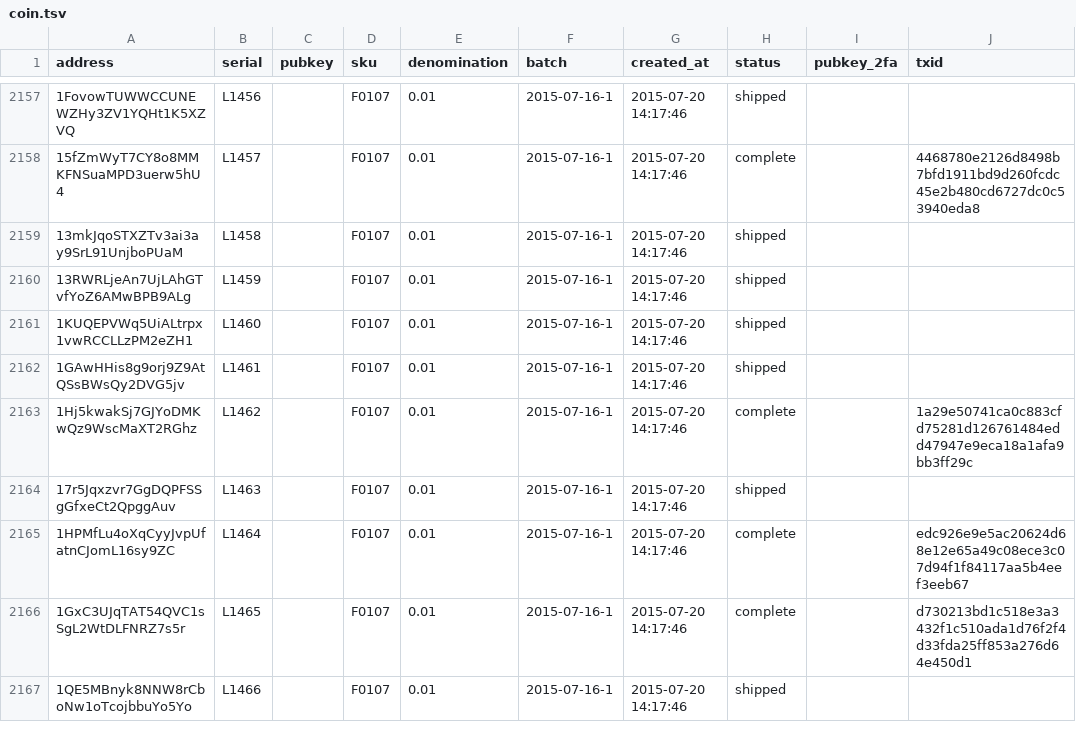
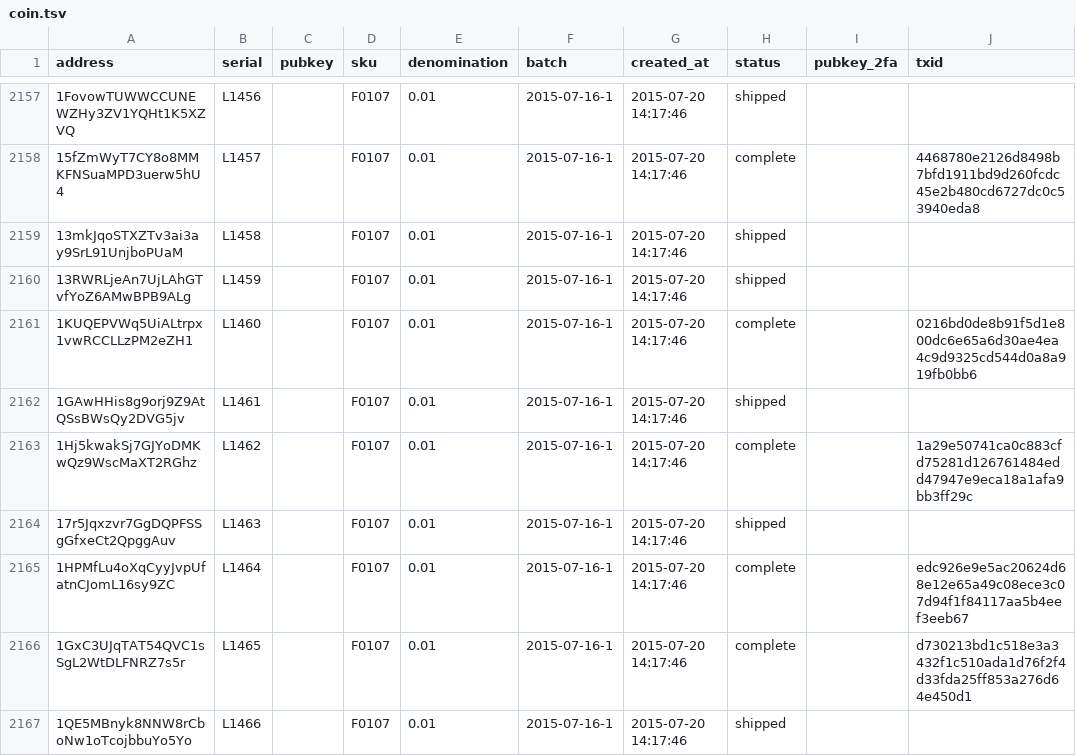
Before and after one commit to prasos/denarium-database, a TSV file: coin.tsv, drawn as a sheet; only a part is shown, gaps mark what is left out.

Commit message:
Daily coin status update

```diff
--- a/coin.tsv
+++ b/coin.tsv
@@ -2160,3 +2160,3 @@ address	serial	pubkey	sku	denomination	batch	created_at	status	pubkey_2fa	txid
 13RWRLjeAn7UjLAhGTvfYoZ6AMwBPB9ALg	L1459		F0107	0.01	2015-07-16-1	2015-07-20 14:17:46	shipped		
-1KUQEPVWq5UiALtrpx1vwRCCLLzPM2eZH1	L1460		F0107	0.01	2015-07-16-1	2015-07-20 14:17:46	shipped		
+1KUQEPVWq5UiALtrpx1vwRCCLLzPM2eZH1	L1460		F0107	0.01	2015-07-16-1	2015-07-20 14:17:46	complete		0216bd0de8b91f5d1e800dc6e65a6d30ae4ea4c9d9325cd544d0a8a919fb0bb6
 1GAwHHis8g9orj9Z9AtQSsBWsQy2DVG5jv	L1461		F0107	0.01	2015-07-16-1	2015-07-20 14:17:46	shipped		
```
Also changed, not shown: 1 other file.
